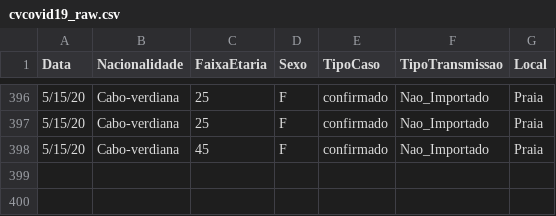
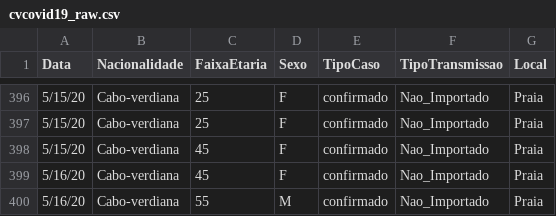
Before and after one commit to marovski/covid19cvdata, a CSV file: data-raw/csv/cvcovid19_raw.csv, drawn as a sheet; only a part is shown, gaps mark what is left out.

Commit message:
Update cvcovid19_raw.csv

```diff
--- a/data-raw/csv/cvcovid19_raw.csv
+++ b/data-raw/csv/cvcovid19_raw.csv
@@ -398 +398,3 @@ Data,Nacionalidade,FaixaEtaria,Sexo,TipoCaso,TipoTransmissao,Local
 5/15/20,Cabo-verdiana,45,F,confirmado,Nao_Importado,Praia
+5/16/20,Cabo-verdiana,45,F,confirmado,Nao_Importado,Praia
+5/16/20,Cabo-verdiana,55,M,confirmado,Nao_Importado,Praia
```
